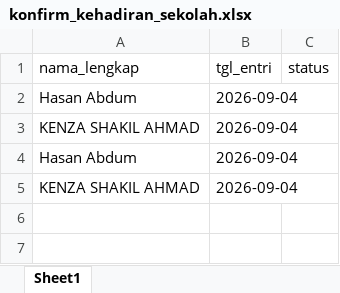
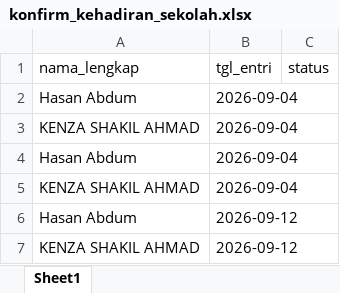
Before and after one commit to stywn93/ckg-helper, an Excel workbook: dataset/konfirm_kehadiran_sekolah.xlsx, sheet Sheet1, drawn as a sheet; values as stored, in another font and other column widths than the file's, no borders; the diff names each change by its address in the sheet, - before the commit and + after, or states it on an @@ line.

```diff
--- a/dataset/konfirm_kehadiran_sekolah.xlsx (sheet Sheet1)
+++ b/dataset/konfirm_kehadiran_sekolah.xlsx (sheet Sheet1)
+row 6: Hasan Abdum | 2026-09-12
+row 7: KENZA SHAKIL AHMAD | 2026-09-12
```
Also changed, not shown: dataset/dewasa.xlsx, dataset/konfirm_kehadiran.xlsx, 4 other files.
